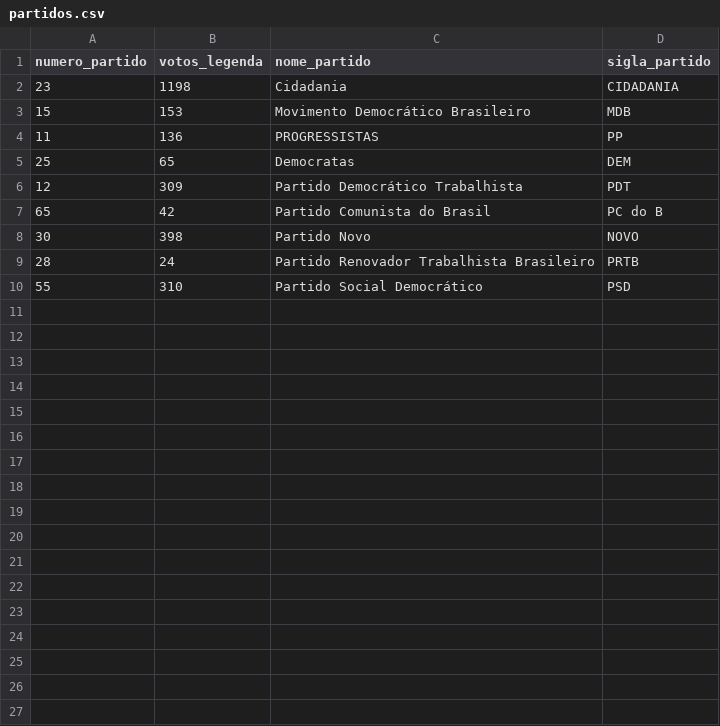
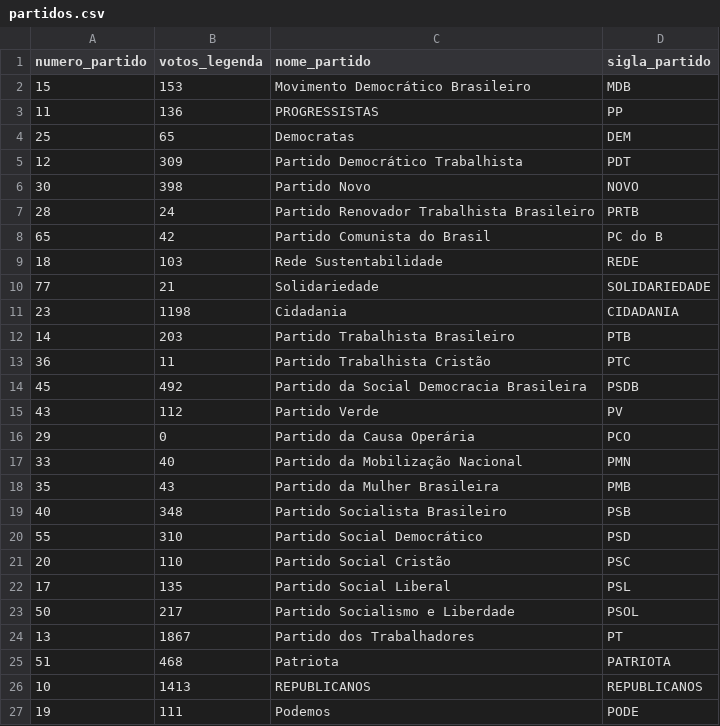
Before and after one commit to estevaons/trabalho-urna, a CSV file: partidos.csv, drawn as a sheet.

```diff
--- a/partidos.csv
+++ b/partidos.csv
@@ -1,3 +1,2 @@
 numero_partido,votos_legenda,nome_partido,sigla_partido
-23,1198,Cidadania,CIDADANIA
 15,153,Movimento Democrático Brasileiro,MDB
@@ -6,5 +5,23 @@ numero_partido,votos_legenda,nome_partido,sigla_partido
 12,309,Partido Democrático Trabalhista,PDT
-65,42,Partido Comunista do Brasil,PC do B
 30,398,Partido Novo,NOVO
 28,24,Partido Renovador Trabalhista Brasileiro,PRTB
+65,42,Partido Comunista do Brasil,PC do B
+18,103,Rede Sustentabilidade,REDE
+77,21,Solidariedade,SOLIDARIEDADE
+23,1198,Cidadania,CIDADANIA
+14,203,Partido Trabalhista Brasileiro,PTB
+36,11,Partido Trabalhista Cristão,PTC
+45,492,Partido da Social Democracia Brasileira,PSDB
+43,112,Partido Verde,PV
+29,0,Partido da Causa Operária,PCO
+33,40,Partido da Mobilização Nacional,PMN
+35,43,Partido da Mulher Brasileira,PMB
+40,348,Partido Socialista Brasileiro,PSB
 55,310,Partido Social Democrático,PSD
+20,110,Partido Social Cristão,PSC
+17,135,Partido Social Liberal,PSL
+50,217,Partido Socialismo e Liberdade,PSOL
+13,1867,Partido dos Trabalhadores,PT
+51,468,Patriota,PATRIOTA
+10,1413,REPUBLICANOS,REPUBLICANOS
+19,111,Podemos,PODE
```
Also changed, not shown: 5 other files.
